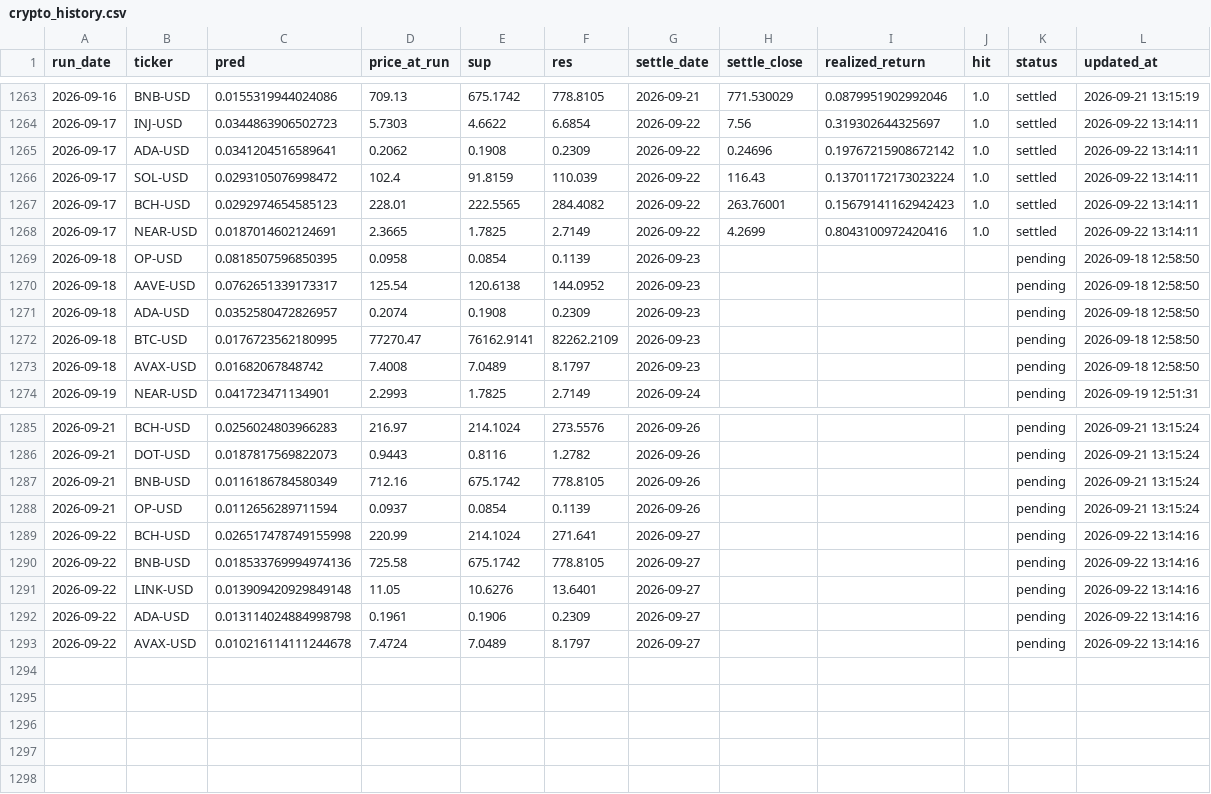
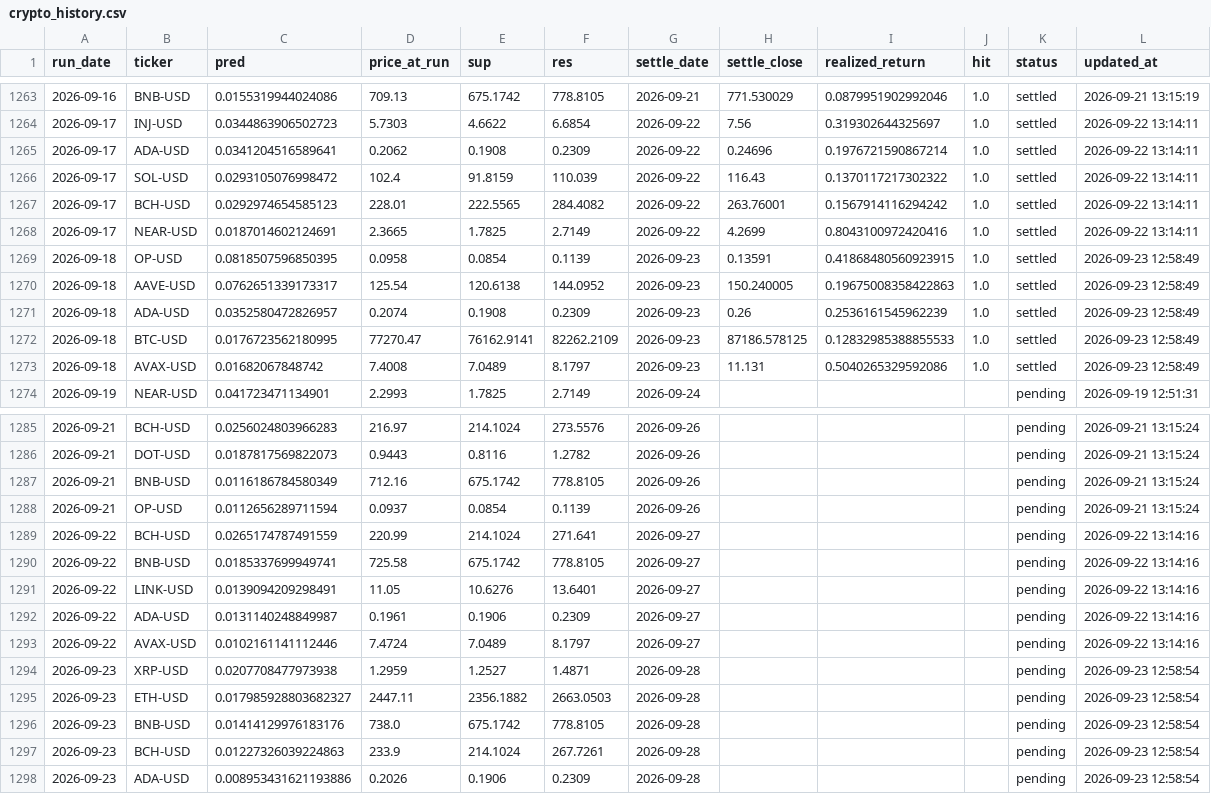
Before and after one commit to chehao0221/crypto-ai-forecast, a CSV file: crypto_history.csv, drawn as a sheet; only a part is shown, gaps mark what is left out.

```diff
--- a/crypto_history.csv
+++ b/crypto_history.csv
@@ -1264,11 +1264,11 @@ run_date,ticker,pred,price_at_run,sup,res,settle_date,settle_close,realized_retu
 2026-09-17,INJ-USD,0.0344863906502723,5.7303,4.6622,6.6854,2026-09-22,7.56,0.319302644325697,1.0,settled,2026-09-22 13:14:11
-2026-09-17,ADA-USD,0.0341204516589641,0.2062,0.1908,0.2309,2026-09-22,0.24696,0.19767215908672142,1.0,settled,2026-09-22 13:14:11
-2026-09-17,SOL-USD,0.0293105076998472,102.4,91.8159,110.039,2026-09-22,116.43,0.13701172173023224,1.0,settled,2026-09-22 13:14:11
-2026-09-17,BCH-USD,0.0292974654585123,228.01,222.5565,284.4082,2026-09-22,263.76001,0.15679141162942423,1.0,settled,2026-09-22 13:14:11
+2026-09-17,ADA-USD,0.0341204516589641,0.2062,0.1908,0.2309,2026-09-22,0.24696,0.1976721590867214,1.0,settled,2026-09-22 13:14:11
+2026-09-17,SOL-USD,0.0293105076998472,102.4,91.8159,110.039,2026-09-22,116.43,0.1370117217302322,1.0,settled,2026-09-22 13:14:11
+2026-09-17,BCH-USD,0.0292974654585123,228.01,222.5565,284.4082,2026-09-22,263.76001,0.1567914116294242,1.0,settled,2026-09-22 13:14:11
 2026-09-17,NEAR-USD,0.0187014602124691,2.3665,1.7825,2.7149,2026-09-22,4.2699,0.8043100972420416,1.0,settled,2026-09-22 13:14:11
-2026-09-18,OP-USD,0.0818507596850395,0.0958,0.0854,0.1139,2026-09-23,,,,pending,2026-09-18 12:58:50
-2026-09-18,AAVE-USD,0.0762651339173317,125.54,120.6138,144.0952,2026-09-23,,,,pending,2026-09-18 12:58:50
-2026-09-18,ADA-USD,0.0352580472826957,0.2074,0.1908,0.2309,2026-09-23,,,,pending,2026-09-18 12:58:50
-2026-09-18,BTC-USD,0.0176723562180995,77270.47,76162.9141,82262.2109,2026-09-23,,,,pending,2026-09-18 12:58:50
-2026-09-18,AVAX-USD,0.01682067848742,7.4008,7.0489,8.1797,2026-09-23,,,,pending,2026-09-18 12:58:50
+2026-09-18,OP-USD,0.0818507596850395,0.0958,0.0854,0.1139,2026-09-23,0.13591,0.41868480560923915,1.0,settled,2026-09-23 12:58:49
+2026-09-18,AAVE-USD,0.0762651339173317,125.54,120.6138,144.0952,2026-09-23,150.240005,0.19675008358422863,1.0,settled,2026-09-23 12:58:49
+2026-09-18,ADA-USD,0.0352580472826957,0.2074,0.1908,0.2309,2026-09-23,0.26,0.2536161545962239,1.0,settled,2026-09-23 12:58:49
+2026-09-18,BTC-USD,0.0176723562180995,77270.47,76162.9141,82262.2109,2026-09-23,87186.578125,0.12832985388855533,1.0,settled,2026-09-23 12:58:49
+2026-09-18,AVAX-USD,0.01682067848742,7.4008,7.0489,8.1797,2026-09-23,11.131,0.5040265329592086,1.0,settled,2026-09-23 12:58:49
 2026-09-19,NEAR-USD,0.041723471134901,2.2993,1.7825,2.7149,2026-09-24,,,,pending,2026-09-19 12:51:31
@@ -1288,6 +1288,11 @@ run_date,ticker,pred,price_at_run,sup,res,settle_date,settle_close,realized_retu
 2026-09-21,OP-USD,0.0112656289711594,0.0937,0.0854,0.1139,2026-09-26,,,,pending,2026-09-21 13:15:24
-2026-09-22,BCH-USD,0.026517478749155998,220.99,214.1024,271.641,2026-09-27,,,,pending,2026-09-22 13:14:16
-2026-09-22,BNB-USD,0.018533769994974136,725.58,675.1742,778.8105,2026-09-27,,,,pending,2026-09-22 13:14:16
-2026-09-22,LINK-USD,0.013909420929849148,11.05,10.6276,13.6401,2026-09-27,,,,pending,2026-09-22 13:14:16
-2026-09-22,ADA-USD,0.013114024884998798,0.1961,0.1906,0.2309,2026-09-27,,,,pending,2026-09-22 13:14:16
-2026-09-22,AVAX-USD,0.010216114111244678,7.4724,7.0489,8.1797,2026-09-27,,,,pending,2026-09-22 13:14:16
+2026-09-22,BCH-USD,0.0265174787491559,220.99,214.1024,271.641,2026-09-27,,,,pending,2026-09-22 13:14:16
+2026-09-22,BNB-USD,0.0185337699949741,725.58,675.1742,778.8105,2026-09-27,,,,pending,2026-09-22 13:14:16
+2026-09-22,LINK-USD,0.0139094209298491,11.05,10.6276,13.6401,2026-09-27,,,,pending,2026-09-22 13:14:16
+2026-09-22,ADA-USD,0.0131140248849987,0.1961,0.1906,0.2309,2026-09-27,,,,pending,2026-09-22 13:14:16
+2026-09-22,AVAX-USD,0.0102161141112446,7.4724,7.0489,8.1797,2026-09-27,,,,pending,2026-09-22 13:14:16
+2026-09-23,XRP-USD,0.0207708477973938,1.2959,1.2527,1.4871,2026-09-28,,,,pending,2026-09-23 12:58:54
+2026-09-23,ETH-USD,0.017985928803682327,2447.11,2356.1882,2663.0503,2026-09-28,,,,pending,2026-09-23 12:58:54
+2026-09-23,BNB-USD,0.01414129976183176,738.0,675.1742,778.8105,2026-09-28,,,,pending,2026-09-23 12:58:54
+2026-09-23,BCH-USD,0.01227326039224863,233.9,214.1024,267.7261,2026-09-28,,,,pending,2026-09-23 12:58:54
+2026-09-23,ADA-USD,0.008953431621193886,0.2026,0.1906,0.2309,2026-09-28,,,,pending,2026-09-23 12:58:54
```
